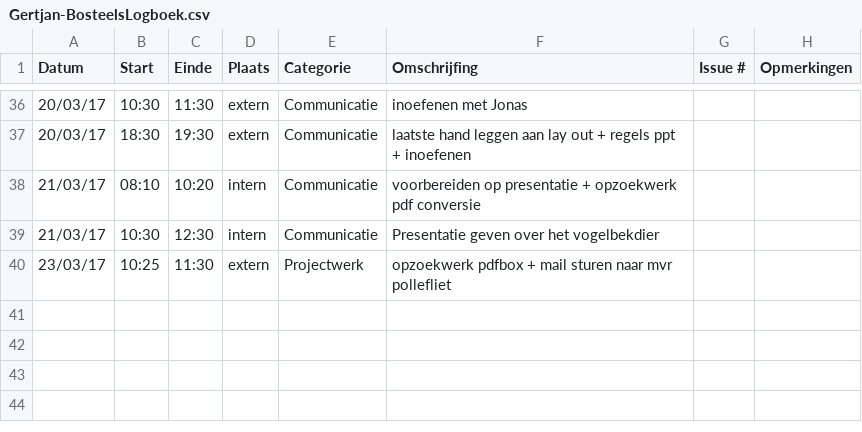
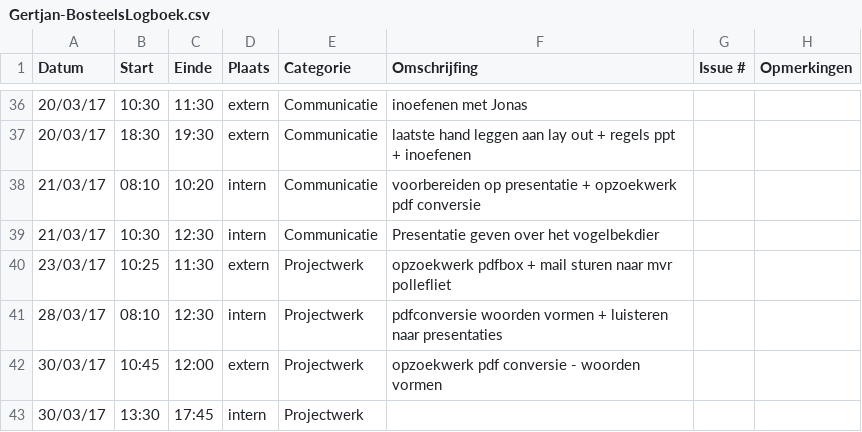
Before and after one commit to OpenWebslides/conversion-tool, a CSV file: Gertjan-BosteelsLogboek.csv, drawn as a sheet; only a part is shown, gaps mark what is left out; the diff names each change by its address in the sheet, - before the commit and + after, or states it on an @@ line.

Commit message:
logboek gertjan

```diff
--- a/Gertjan-BosteelsLogboek.csv
+++ b/Gertjan-BosteelsLogboek.csv
+row 41: 28/03/17 | 08:10 | 12:30 | intern | Projectwerk | pdfconversie woorden vormen + luisteren naar presentaties
+row 42: 30/03/17 | 10:45 | 12:00 | extern | Projectwerk | opzoekwerk pdf conversie - woorden vormen
+row 43: 30/03/17 | 13:30 | 17:45 | intern | Projectwerk
```
